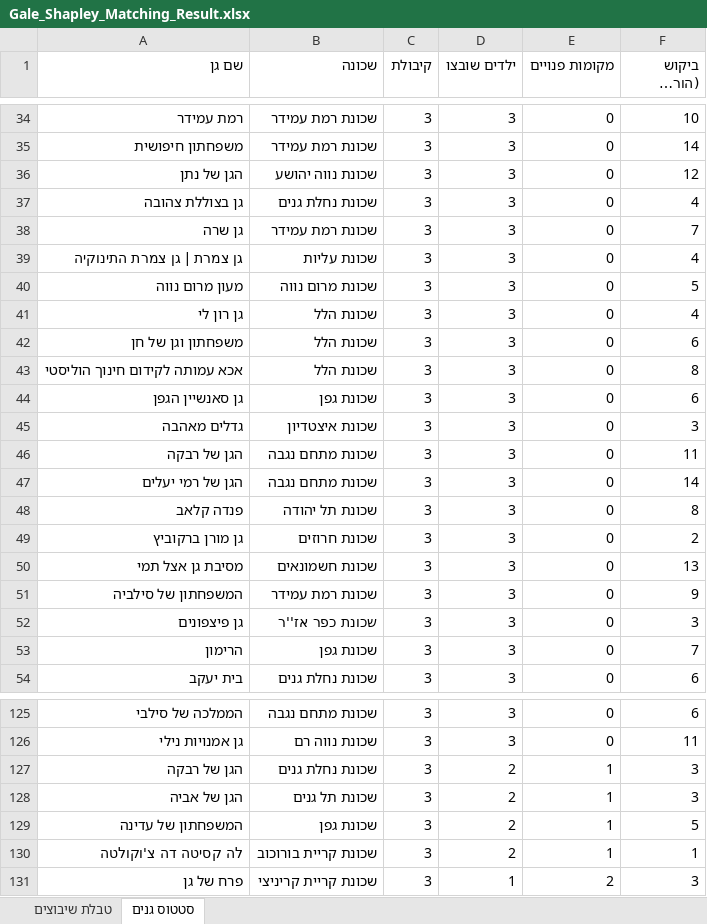
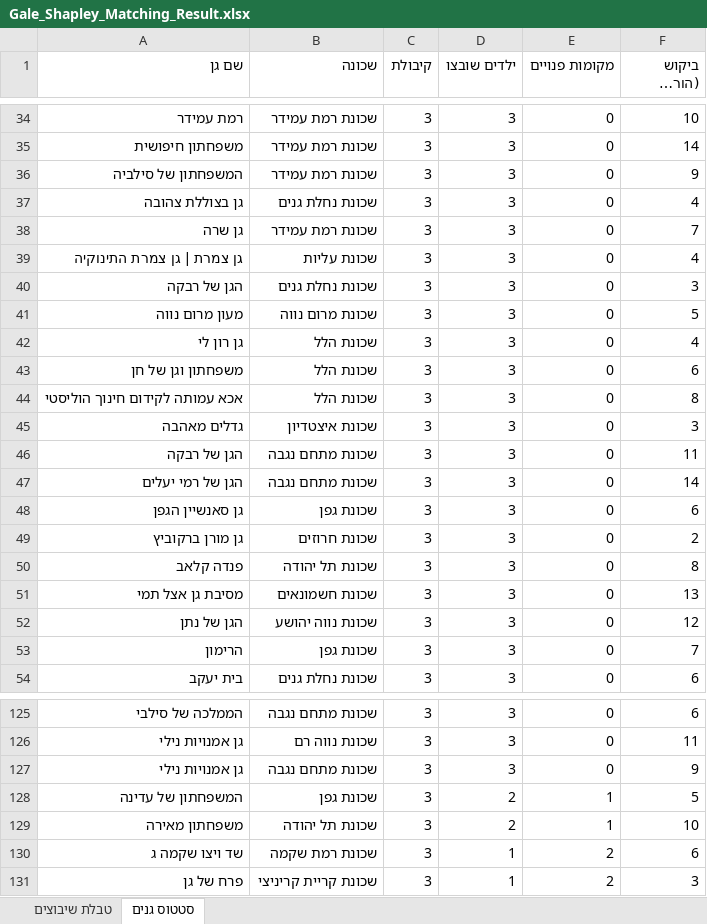
Before and after one commit to esteravraham/OR2PRO, an Excel workbook: Gale_Shapley_Matching_Result.xlsx, sheet סטטוס גנים, drawn as a sheet; only a part is shown, gaps mark what is left out; long unchanged cells end in …; values as stored, in another font and other column widths than the file's, no borders; removed rows and columns are numbered as before the commit, all else as after; the diff covers the shown part only; the diff names each change by its address in the sheet, - before the commit and + after, or states it on an @@ line.

```diff
--- a/Gale_Shapley_Matching_Result.xlsx (sheet סטטוס גנים)
+++ b/Gale_Shapley_Matching_Result.xlsx (sheet סטטוס גנים)
@@ row 51 moved to row 36: המשפחתון של סילביה @@
+row 40: הגן של רבקה | שכונת נחלת גנים | 3 | 3 | 0 | 3
@@ row 44 moved to row 48: גן סאנשיין הגפן @@
@@ row 52 moved to row 60: גן פיצפונים @@
@@ row 36 moved to row 52: הגן של נתן @@
-row 127: הגן של רבקה | שכונת נחלת גנים | 3 | 2 | 1 | 3
-row 128: הגן של אביה | שכונת תל גנים | 3 | 2 | 1 | 3
@@ row 119 moved to row 127: גן אמנויות נילי @@
-A129 (שם גן): לה קסיטה דה צ'וקולטה
+A129 (שם גן): משפחתון מאירה
-B129 (שכונה): שכונת קריית בורוכוב
+B129 (שכונה): שכונת תל יהודה
-F129 (ביקוש (הורים שביקשו)): 1
+F129 (ביקוש (הורים שביקשו)): 10
+row 130: שד ויצו שקמה ג | שכונת רמת שקמה | 3 | 1 | 2 | 6
```
Also changed, not shown: 2 added rows, 2 removed rows, 12 moved rows and 3 edited cells elsewhere in this sheet, sheet טבלת שיבוצים, 5 other files.
